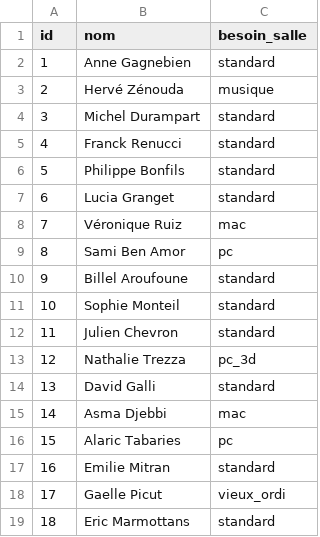
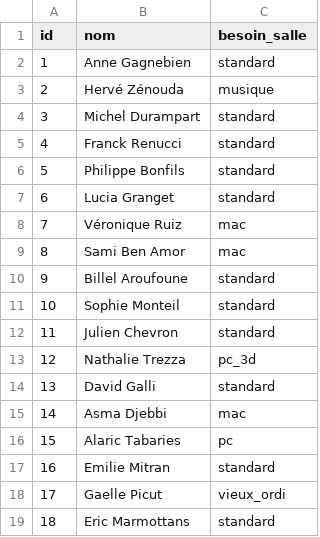
Before and after one commit to MehdiBoussalem/edt-ingemedia, a CSV file: data/enseignants.csv, drawn as a sheet.

```diff
--- a/data/enseignants.csv
+++ b/data/enseignants.csv
@@ -8,3 +8,3 @@ id,nom,besoin_salle
 7,Véronique Ruiz,mac
-8,Sami Ben Amor,pc
+8,Sami Ben Amor,mac
 9,Billel Aroufoune,standard
```
Also changed, not shown: data/salle.csv, 5 other files.
